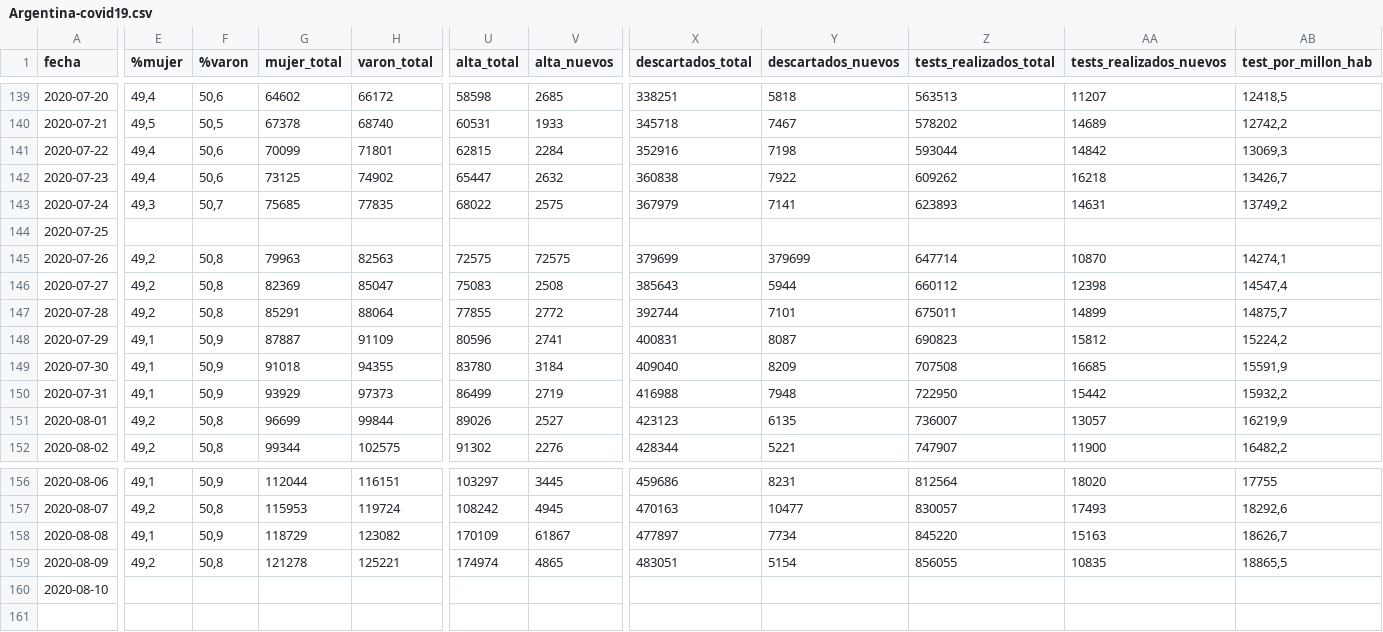
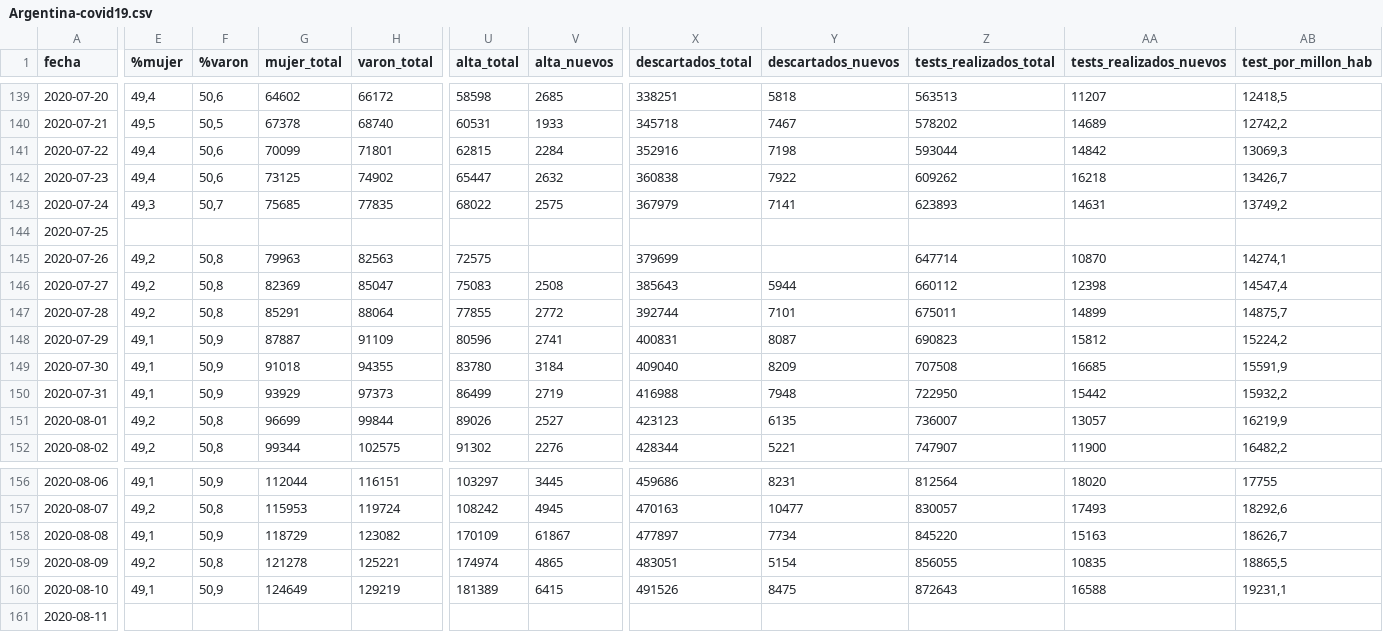
Before and after one commit to lucia15/Database-Covid19-Argentina, a CSV file: Argentina-covid19.csv, drawn as a sheet; only a part is shown, gaps mark what is left out; rows hold the shown columns only; the diff names each change by its address in the sheet, - before the commit and + after, or states it on an @@ line.

```diff
--- a/Argentina-covid19.csv
+++ b/Argentina-covid19.csv
-V145 (alta_nuevos): 72575
+V145 (alta_nuevos): (empty)
-Y145 (descartados_nuevos): 379699
+Y145 (descartados_nuevos): (empty)
-E160 (%mujer): (empty)
+E160 (%mujer): 49,1
-F160 (%varon): (empty)
+F160 (%varon): 50,9
-G160 (mujer_total): (empty)
+G160 (mujer_total): 124649
-H160 (varon_total): (empty)
+H160 (varon_total): 129219
-U160 (alta_total): (empty)
+U160 (alta_total): 181389
-V160 (alta_nuevos): (empty)
+V160 (alta_nuevos): 6415
-X160 (descartados_total): (empty)
+X160 (descartados_total): 491526
-Y160 (descartados_nuevos): (empty)
+Y160 (descartados_nuevos): 8475
-Z160 (tests_realizados_total): (empty)
+Z160 (tests_realizados_total): 872643
-AA160 (tests_realizados_nuevos): (empty)
+AA160 (tests_realizados_nuevos): 16588
-AB160 (test_por_millon_hab): (empty)
+AB160 (test_por_millon_hab): 19231,1
+row 161: 2020-08-11
```
Also changed, not shown: Argentina-covid19-por-provincia.csv, 1 other file.
